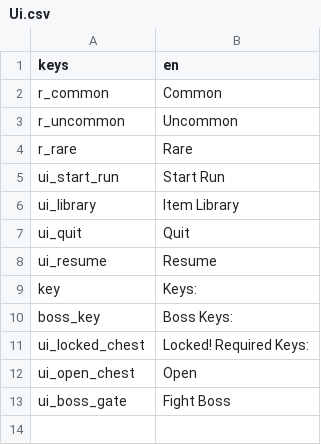
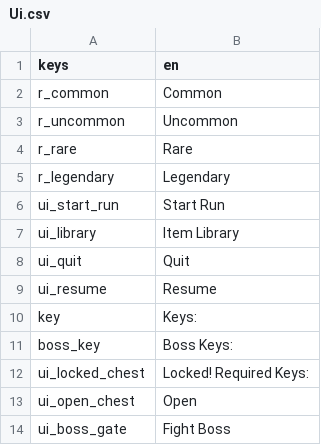
Before and after one commit to tetraminus/ProjectReaper, a CSV file: Loc/Ui.csv, drawn as a sheet.

```diff
--- a/Loc/Ui.csv
+++ b/Loc/Ui.csv
@@ -4,2 +4,3 @@ r_uncommon,Uncommon
 r_rare,Rare
+r_legendary,Legendary
 ui_start_run,Start Run
```
Also changed, not shown: Loc/Dialogs.csv, Loc/items.csv, 24 other files.
